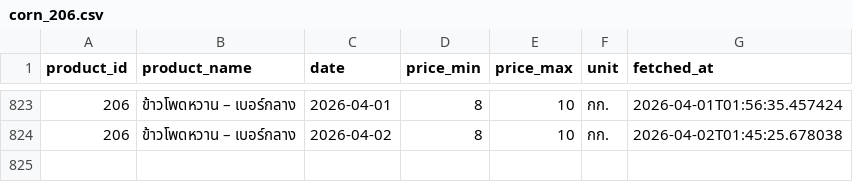
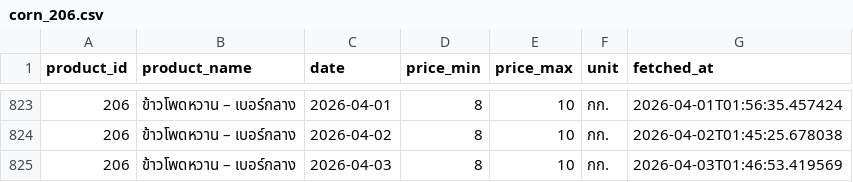
Before and after one commit to uzimpp/nroc, a CSV file: fetch-data/data/corn_206.csv, drawn as a sheet; only a part is shown, gaps mark what is left out.

```diff
--- a/fetch-data/data/corn_206.csv
+++ b/fetch-data/data/corn_206.csv
@@ -824 +824,2 @@ product_id,product_name,date,price_min,price_max,unit,fetched_at
 206,ข้าวโพดหวาน – เบอร์กลาง,2026-04-02,8,10,กก.,2026-04-02T01:45:25.678038
+206,ข้าวโพดหวาน – เบอร์กลาง,2026-04-03,8,10,กก.,2026-04-03T01:46:53.419569
```
Also changed, not shown: fetch-data/data/corn_182.csv, fetch-data/data/corn_216.csv.
